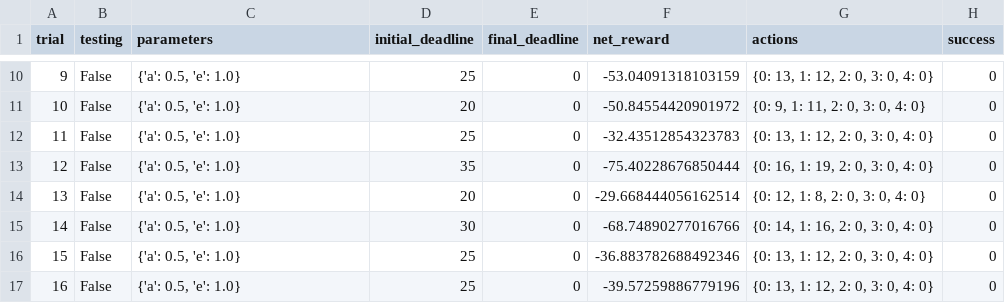
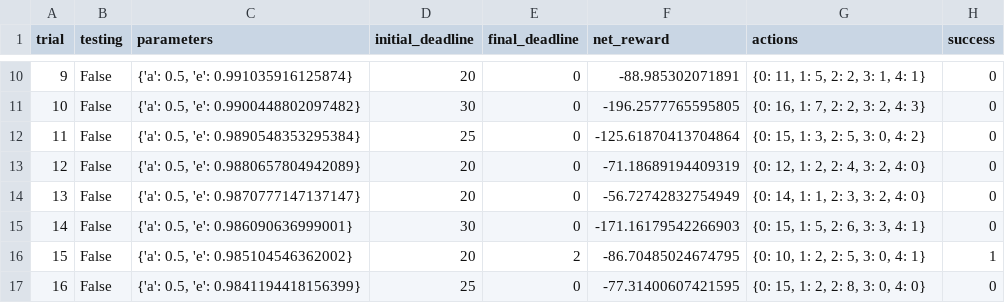
Before and after one commit to jes2ica/ml-smartcab, a CSV file: logs/sim_no-learning.csv, drawn as a sheet; only a part is shown, gaps mark what is left out; the diff covers the shown part only.

```diff
--- a/logs/sim_no-learning.csv
+++ b/logs/sim_no-learning.csv
@@ -10,8 +10,8 @@ trial,testing,parameters,initial_deadline,final_deadline,net_reward,actions,succ
-9,False,"{'a': 0.5, 'e': 1.0}",25,0,-53.04091318103159,"{0: 13, 1: 12, 2: 0, 3: 0, 4: 0}",0
-10,False,"{'a': 0.5, 'e': 1.0}",20,0,-50.84554420901972,"{0: 9, 1: 11, 2: 0, 3: 0, 4: 0}",0
-11,False,"{'a': 0.5, 'e': 1.0}",25,0,-32.43512854323783,"{0: 13, 1: 12, 2: 0, 3: 0, 4: 0}",0
-12,False,"{'a': 0.5, 'e': 1.0}",35,0,-75.40228676850444,"{0: 16, 1: 19, 2: 0, 3: 0, 4: 0}",0
-13,False,"{'a': 0.5, 'e': 1.0}",20,0,-29.668444056162514,"{0: 12, 1: 8, 2: 0, 3: 0, 4: 0}",0
-14,False,"{'a': 0.5, 'e': 1.0}",30,0,-68.74890277016766,"{0: 14, 1: 16, 2: 0, 3: 0, 4: 0}",0
-15,False,"{'a': 0.5, 'e': 1.0}",25,0,-36.883782688492346,"{0: 13, 1: 12, 2: 0, 3: 0, 4: 0}",0
-16,False,"{'a': 0.5, 'e': 1.0}",25,0,-39.57259886779196,"{0: 13, 1: 12, 2: 0, 3: 0, 4: 0}",0
+9,False,"{'a': 0.5, 'e': 0.991035916125874}",20,0,-88.985302071891,"{0: 11, 1: 5, 2: 2, 3: 1, 4: 1}",0
+10,False,"{'a': 0.5, 'e': 0.9900448802097482}",30,0,-196.2577765595805,"{0: 16, 1: 7, 2: 2, 3: 2, 4: 3}",0
+11,False,"{'a': 0.5, 'e': 0.9890548353295384}",25,0,-125.61870413704864,"{0: 15, 1: 3, 2: 5, 3: 0, 4: 2}",0
+12,False,"{'a': 0.5, 'e': 0.9880657804942089}",20,0,-71.18689194409319,"{0: 12, 1: 2, 2: 4, 3: 2, 4: 0}",0
+13,False,"{'a': 0.5, 'e': 0.9870777147137147}",20,0,-56.72742832754949,"{0: 14, 1: 1, 2: 3, 3: 2, 4: 0}",0
+14,False,"{'a': 0.5, 'e': 0.986090636999001}",30,0,-171.16179542266903,"{0: 15, 1: 5, 2: 6, 3: 3, 4: 1}",0
+15,False,"{'a': 0.5, 'e': 0.985104546362002}",20,2,-86.70485024674795,"{0: 10, 1: 2, 2: 5, 3: 0, 4: 1}",1
+16,False,"{'a': 0.5, 'e': 0.9841194418156399}",25,0,-77.31400607421595,"{0: 15, 1: 2, 2: 8, 3: 0, 4: 0}",0
```
Also changed, not shown: 88 edited cells elsewhere in this file, 2 other files.
